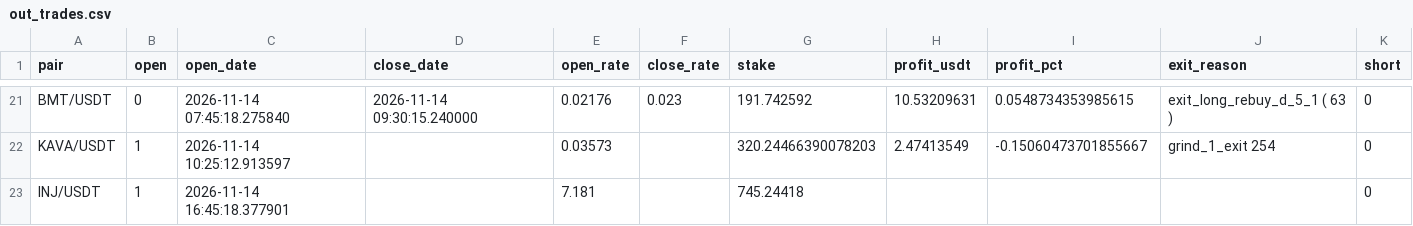
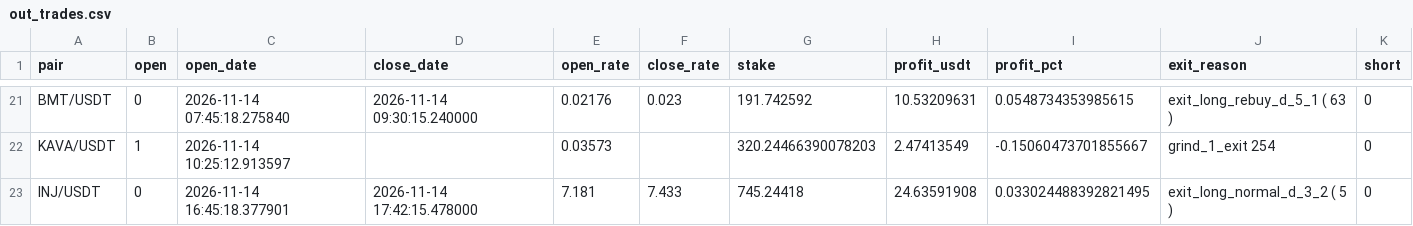
Before and after one commit to artemtatarintsev98/redline-bot, a CSV file: ft/nfi10k/out_trades.csv, drawn as a sheet; only a part is shown, gaps mark what is left out.

```diff
--- a/ft/nfi10k/out_trades.csv
+++ b/ft/nfi10k/out_trades.csv
@@ -22,2 +22,2 @@ BMT/USDT,0,2026-11-14 07:45:18.275840,2026-11-14 09:30:15.240000,0.02176,0.023,1
 KAVA/USDT,1,2026-11-14 10:25:12.913597,,0.03573,,320.24466390078203,2.47413549,-0.15060473701855667,grind_1_exit 254,0
-INJ/USDT,1,2026-11-14 16:45:18.377901,,7.181,,745.24418,,,,0
+INJ/USDT,0,2026-11-14 16:45:18.377901,2026-11-14 17:42:15.478000,7.181,7.433,745.24418,24.63591908,0.033024488392821495,exit_long_normal_d_3_2 ( 5 ),0
```
Also changed, not shown: ft/nfi/out_trades.csv, ft/nfisl/out_trades.csv, 6 other files.
